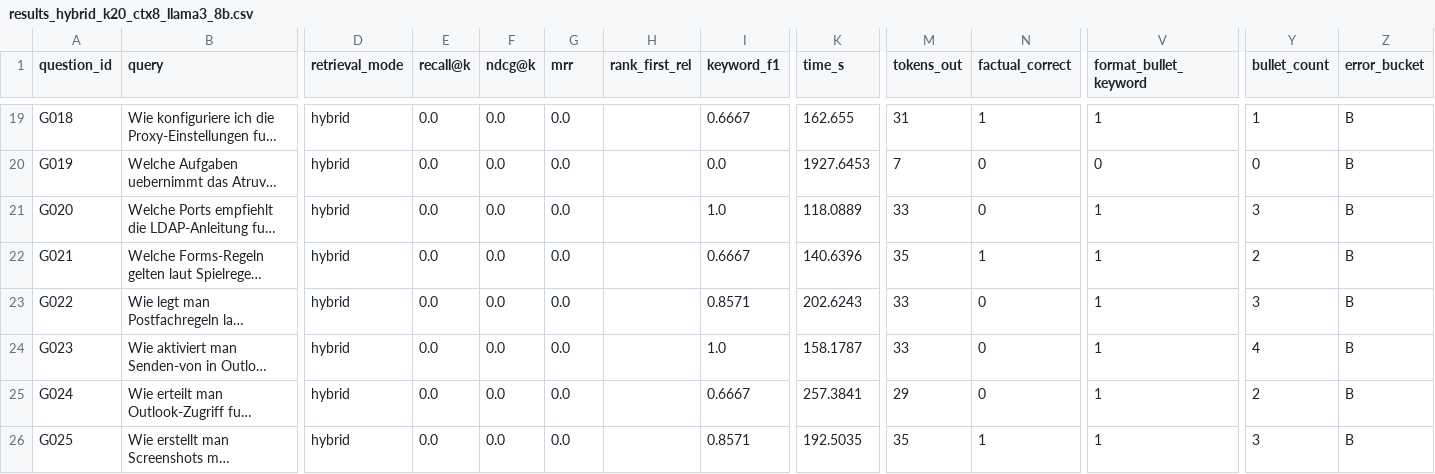
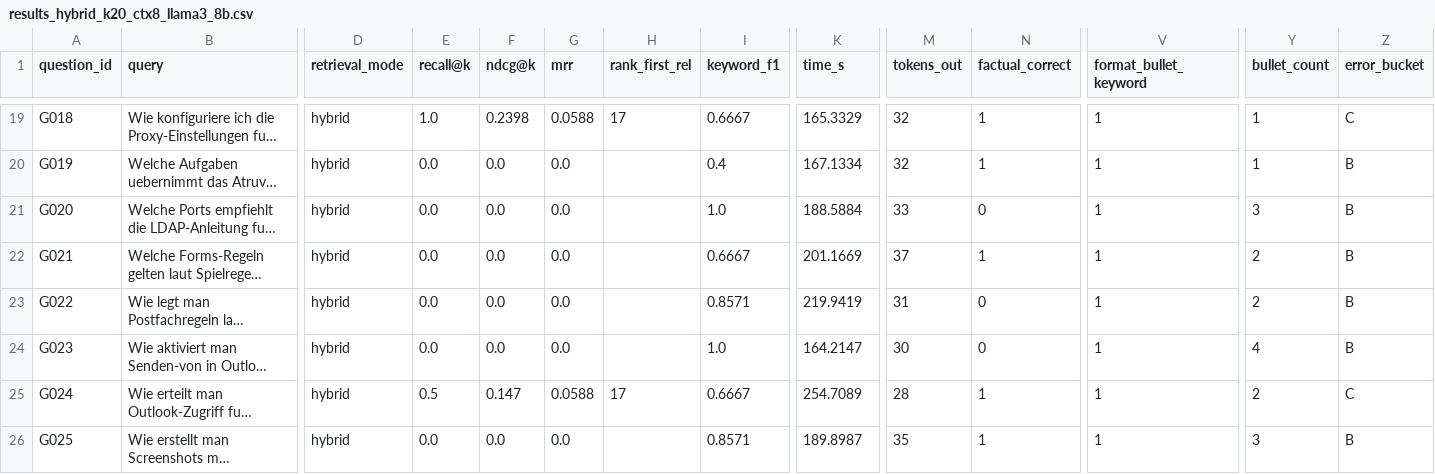
Before and after one commit to Chris-laws/SupportApp, a CSV file: app/chatbot/evaluation/results_hybrid_k20_ctx8_llama3_8b.csv, drawn as a sheet; only a part is shown, gaps mark what is left out; long unchanged cells end in …; the diff covers the shown part only; the diff names each change by its address in the sheet, - before the commit and + after, or states it on an @@ line.

```diff
--- a/app/chatbot/evaluation/results_hybrid_k20_ctx8_llama3_8b.csv
+++ b/app/chatbot/evaluation/results_hybrid_k20_ctx8_llama3_8b.csv
-E19 (recall@k): 0.0
+E19 (recall@k): 1.0
-F19 (ndcg@k): 0.0
+F19 (ndcg@k): 0.2398
-G19 (mrr): 0.0
+G19 (mrr): 0.0588
-H19 (rank_first_rel): (empty)
+H19 (rank_first_rel): 17
-K19 (time_s): 162.655
+K19 (time_s): 165.3329
-M19 (tokens_out): 31
+M19 (tokens_out): 32
-Z19 (error_bucket): B
+Z19 (error_bucket): C
-I20 (keyword_f1): 0.0
+I20 (keyword_f1): 0.4
-K20 (time_s): 1927.6453
+K20 (time_s): 167.1334
-M20 (tokens_out): 7
+M20 (tokens_out): 32
-N20 (factual_correct): 0
+N20 (factual_correct): 1
-V20 (format_bullet_keyword): 0
+V20 (format_bullet_keyword): 1
-Y20 (bullet_count): 0
+Y20 (bullet_count): 1
-K21 (time_s): 118.0889
+K21 (time_s): 188.5884
-K22 (time_s): 140.6396
+K22 (time_s): 201.1669
-M22 (tokens_out): 35
+M22 (tokens_out): 37
-K23 (time_s): 202.6243
+K23 (time_s): 219.9419
-M23 (tokens_out): 33
+M23 (tokens_out): 31
-Y23 (bullet_count): 3
+Y23 (bullet_count): 2
-K24 (time_s): 158.1787
+K24 (time_s): 164.2147
-M24 (tokens_out): 33
+M24 (tokens_out): 30
-E25 (recall@k): 0.0
+E25 (recall@k): 0.5
-F25 (ndcg@k): 0.0
+F25 (ndcg@k): 0.147
-G25 (mrr): 0.0
+G25 (mrr): 0.0588
-H25 (rank_first_rel): (empty)
+H25 (rank_first_rel): 17
-K25 (time_s): 257.3841
+K25 (time_s): 254.7089
-M25 (tokens_out): 29
+M25 (tokens_out): 28
-N25 (factual_correct): 0
+N25 (factual_correct): 1
-Z25 (error_bucket): B
+Z25 (error_bucket): C
-K26 (time_s): 192.5035
+K26 (time_s): 189.8987
```
Also changed, not shown: 123 edited cells elsewhere in this file, app/chatbot/evaluation/summary_models.csv, app/chatbot/evaluation/summary_run_correlations.csv, 6 other files.
